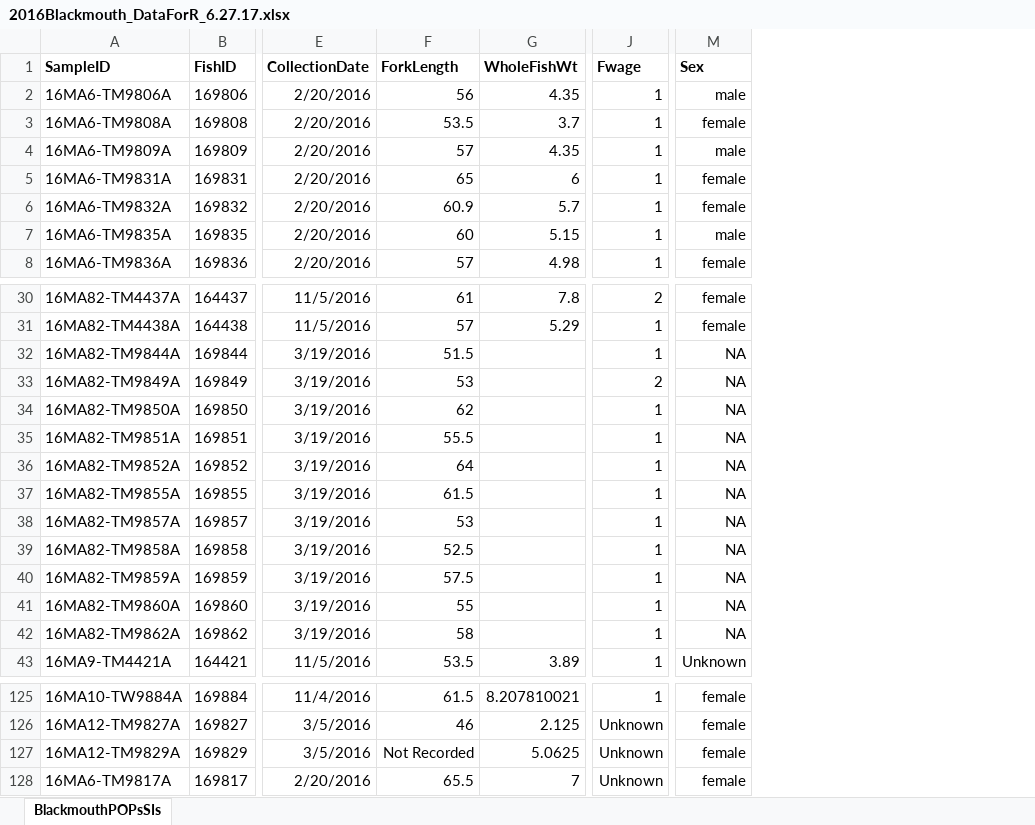
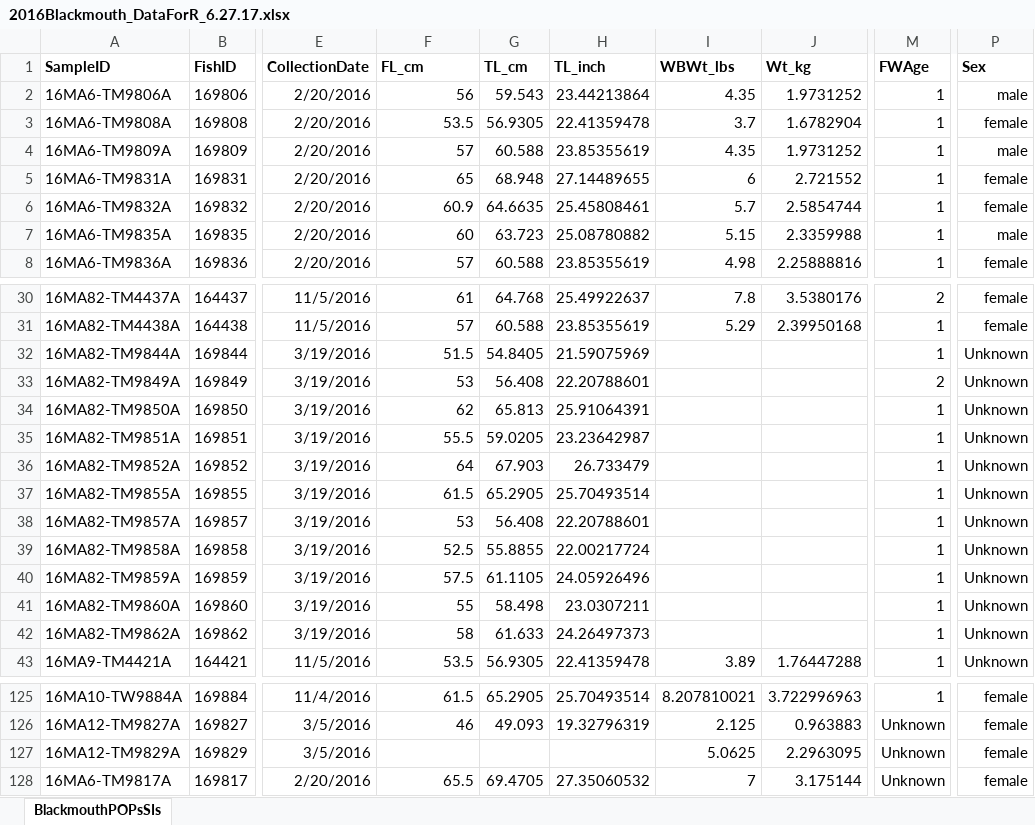
Before and after one commit to ACarey258/Blackmouth-2016, an Excel workbook: 2016Blackmouth_DataForR_6.27.17.xlsx, sheet BlackmouthPOPsSIs, drawn as a sheet; only a part is shown, gaps mark what is left out; values as stored, in another font and other column widths than the file's, no borders; addresses are those after the commit; the diff covers the shown part only; the diff names each change by its address in the sheet, - before the commit and + after, or states it on an @@ line.

```diff
--- a/2016Blackmouth_DataForR_6.27.17.xlsx (sheet BlackmouthPOPsSIs)
+++ b/2016Blackmouth_DataForR_6.27.17.xlsx (sheet BlackmouthPOPsSIs)
+column G (TL_cm), rows 2-8: 59.543 | 56.9305 | 60.588 | 68.948 | 64.6635 | 63.723 | 60.588; rows 30-43: 64.768 | 60.588 | 54.8405 | 56.408 | 65.813 | 59.0205 | 67.903 | 65.2905 | 56.408 | 55.8855 | 61.1105 | 58.498 | 61.633 | 56.9305; rows 125-128: 65.2905 | 49.093 |  | 69.4705
+column H (TL_inch), rows 2-8: 23.44213864 | 22.41359478 | 23.85355619 | 27.14489655 | 25.45808461 | 25.08780882 | 23.85355619; rows 30-43: 25.49922637 | 23.85355619 | 21.59075969 | 22.20788601 | 25.91064391 | 23.23642987 | 26.733479 | 25.70493514 | 22.20788601 | 22.00217724 | 24.05926496 | 23.0307211 | 24.26497373 | 22.41359478; rows 125-128: 25.70493514 | 19.32796319 |  | 27.35060532
+column J (Wt_kg), rows 2-8: 1.9731252 | 1.6782904 | 1.9731252 | 2.721552 | 2.5854744 | 2.3359988 | 2.25888816; rows 30-43: 3.5380176 | 2.39950168 |  |  |  |  |  |  |  |  |  |  |  | 1.76447288; rows 125-128: 3.722996963 | 0.963883 | 2.2963095 | 3.175144
-F1: ForkLength
+F1: FL_cm
-I1: WholeFishWt
+I1: WBWt_lbs
-M1: Fwage
+M1: FWAge
-P32:P42 (Sex): NA
+P32:P42 (Sex): Unknown
-F127 (FL_cm): Not Recorded
+F127 (FL_cm): (empty)
```
Also changed, not shown: 11 edited cells elsewhere in this sheet, 4 other files.
